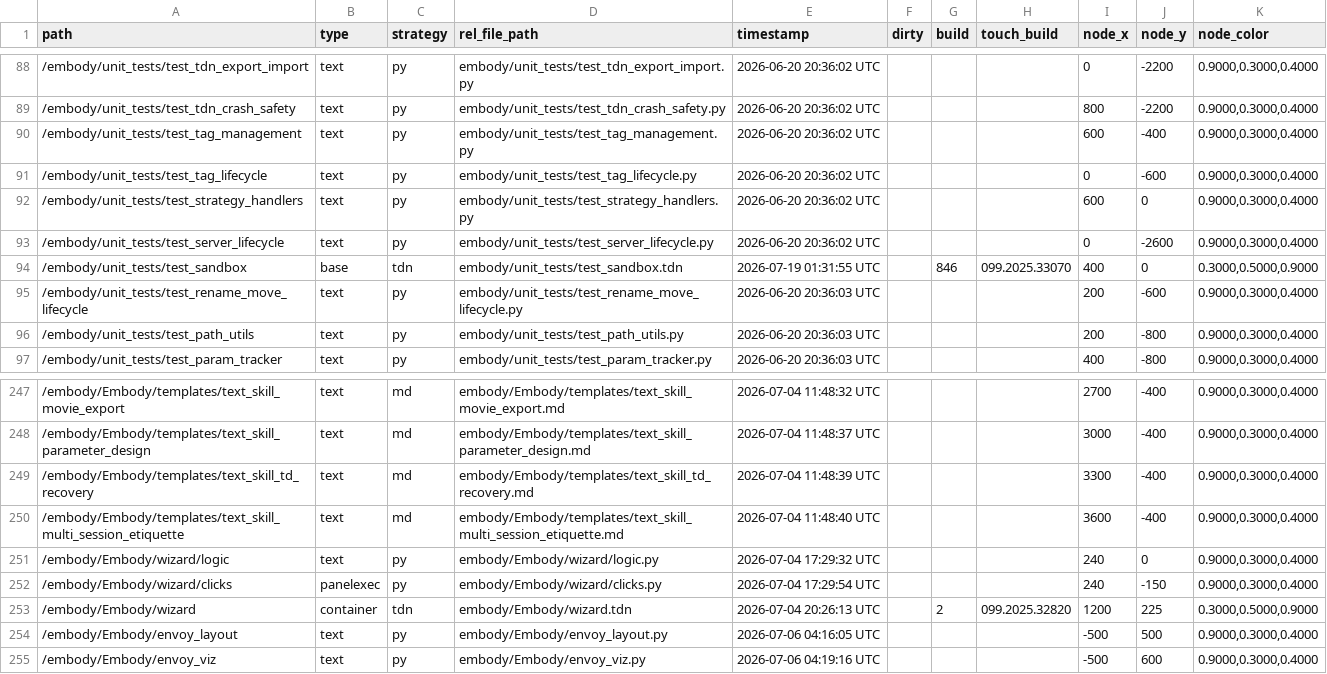
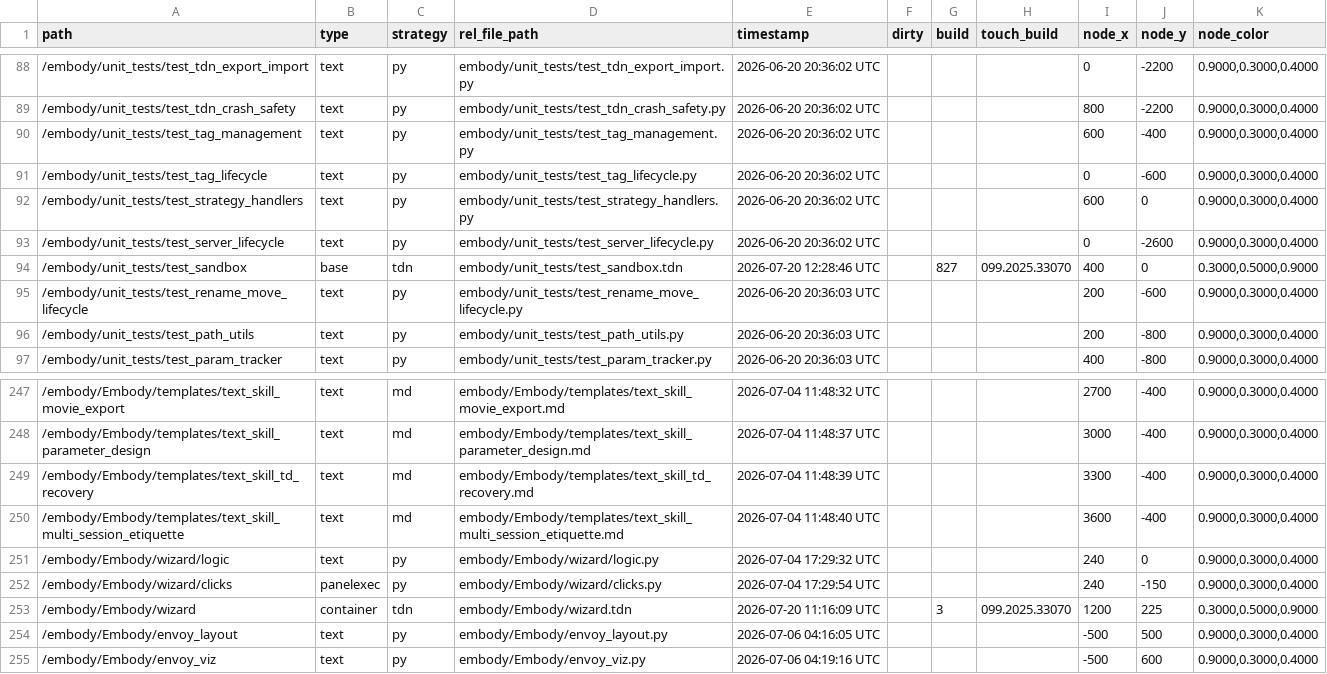
Before and after one commit to dylanroscover/Embody, a TSV file: dev/embody/externalizations.tsv, drawn as a sheet; only a part is shown, gaps mark what is left out; the diff covers the shown part only.

```diff
--- a/dev/embody/externalizations.tsv
+++ b/dev/embody/externalizations.tsv
@@ -93,3 +93,3 @@ path	type	strategy	rel_file_path	timestamp	dirty	build	touch_build	node_x	node_y
 /embody/unit_tests/test_server_lifecycle	text	py	embody/unit_tests/test_server_lifecycle.py	2026-06-20 20:36:02 UTC				0	-2600	0.9000,0.3000,0.4000
-/embody/unit_tests/test_sandbox	base	tdn	embody/unit_tests/test_sandbox.tdn	2026-07-19 01:31:55 UTC		846	099.2025.33070	400	0	0.3000,0.5000,0.9000
+/embody/unit_tests/test_sandbox	base	tdn	embody/unit_tests/test_sandbox.tdn	2026-07-20 12:28:46 UTC		827	099.2025.33070	400	0	0.3000,0.5000,0.9000
 /embody/unit_tests/test_rename_move_lifecycle	text	py	embody/unit_tests/test_rename_move_lifecycle.py	2026-06-20 20:36:03 UTC				200	-600	0.9000,0.3000,0.4000
@@ -252,3 +252,3 @@ path	type	strategy	rel_file_path	timestamp	dirty	build	touch_build	node_x	node_y
 /embody/Embody/wizard/clicks	panelexec	py	embody/Embody/wizard/clicks.py	2026-07-04 17:29:54 UTC				240	-150	0.9000,0.3000,0.4000
-/embody/Embody/wizard	container	tdn	embody/Embody/wizard.tdn	2026-07-04 20:26:13 UTC		2	099.2025.32820	1200	225	0.3000,0.5000,0.9000
+/embody/Embody/wizard	container	tdn	embody/Embody/wizard.tdn	2026-07-20 11:16:09 UTC		3	099.2025.33070	1200	225	0.3000,0.5000,0.9000
 /embody/Embody/envoy_layout	text	py	embody/Embody/envoy_layout.py	2026-07-06 04:16:05 UTC				-500	500	0.9000,0.3000,0.4000
```
Also changed, not shown: 30 edited cells elsewhere in this file, 30 other files.
